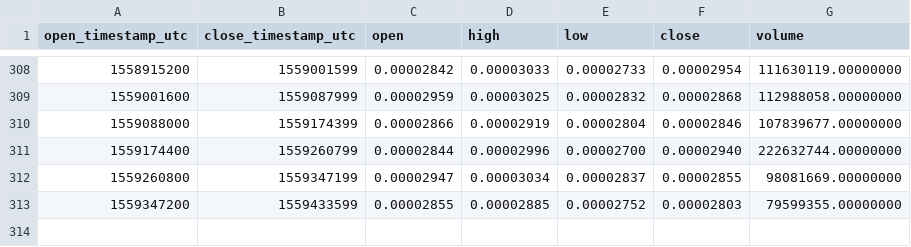
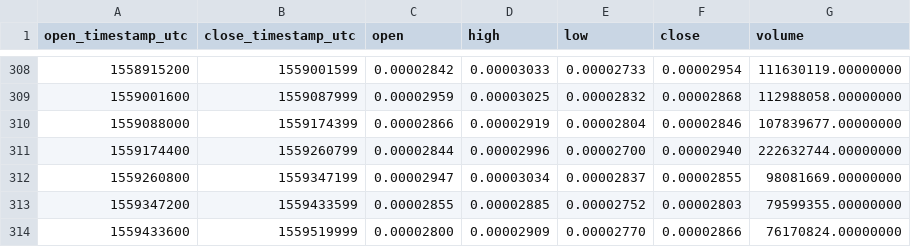
Before and after one commit to cryptobigbro/binance-VETETH, a CSV file: binance-VETETH-1d.csv, drawn as a sheet; only a part is shown, gaps mark what is left out.

```diff
--- a/binance-VETETH-1d.csv
+++ b/binance-VETETH-1d.csv
@@ -313 +313,2 @@ open_timestamp_utc,close_timestamp_utc,open,high,low,close,volume
 1559347200,1559433599,0.00002855,0.00002885,0.00002752,0.00002803,79599355.00000000
+1559433600,1559519999,0.00002800,0.00002909,0.00002770,0.00002866,76170824.00000000
```
Also changed, not shown: binance-VETETH-1h.csv.
